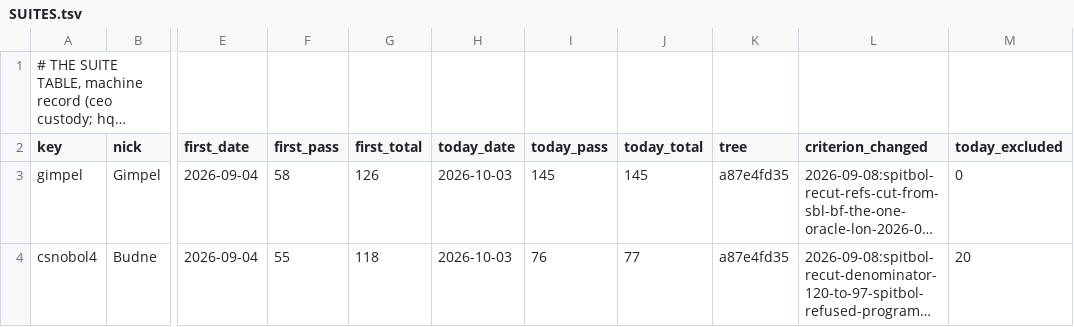
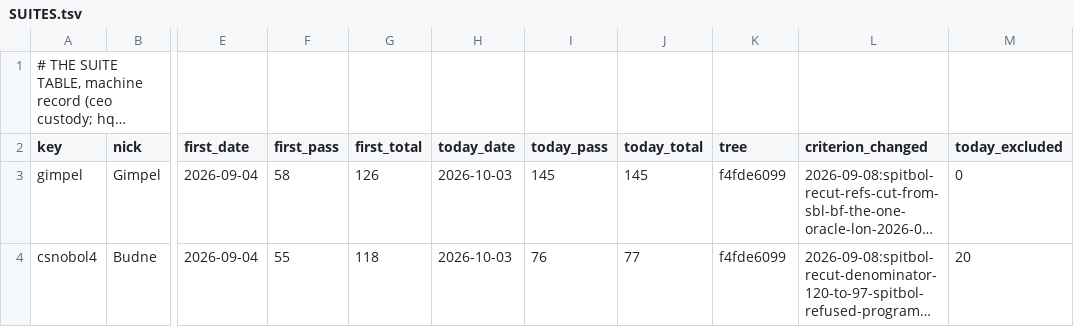
Before and after one commit to snobol4ever/.github, a TSV file: SUITES.tsv, drawn as a sheet; only a part is shown, gaps mark what is left out; long unchanged cells end in …; the diff covers the shown part only; the diff names each change by its address in the sheet, - before the commit and + after, or states it on an @@ line.

```diff
--- a/SUITES.tsv
+++ b/SUITES.tsv
-K3:K4 (tree): a87e4fd35
+K3:K4 (tree): f4fde6099
```
Also changed, not shown: 34 edited cells elsewhere in this file, board-lines/2026-10-03-coo.tsv, 1 other file.
